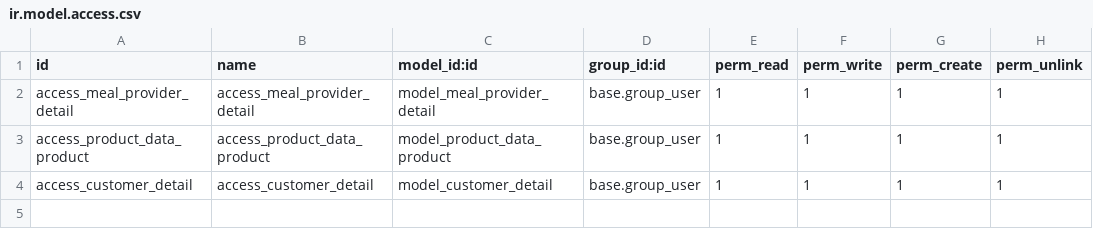
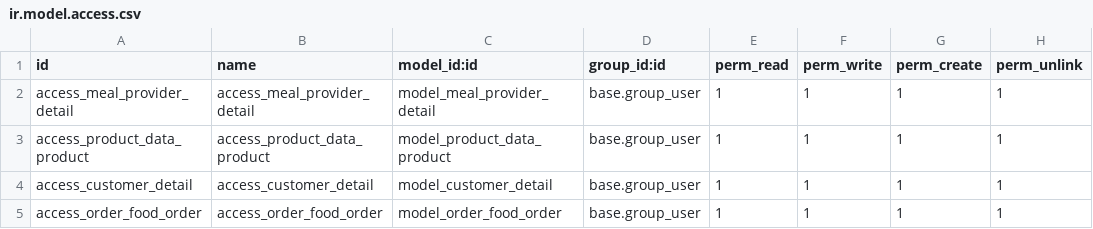
Before and after one commit to Manisha5897/manisha-trainee, a CSV file: security/ir.model.access.csv, drawn as a sheet.

Commit message:
order work 21st jan

```diff
--- a/security/ir.model.access.csv
+++ b/security/ir.model.access.csv
@@ -4 +4,2 @@ access_product_data_product,access_product_data_product,model_product_data_produ
 access_customer_detail,access_customer_detail,model_customer_detail,base.group_user,1,1,1,1
+access_order_food_order,access_order_food_order,model_order_food_order,base.group_user,1,1,1,1
```
Also changed, not shown: 9 other files.
